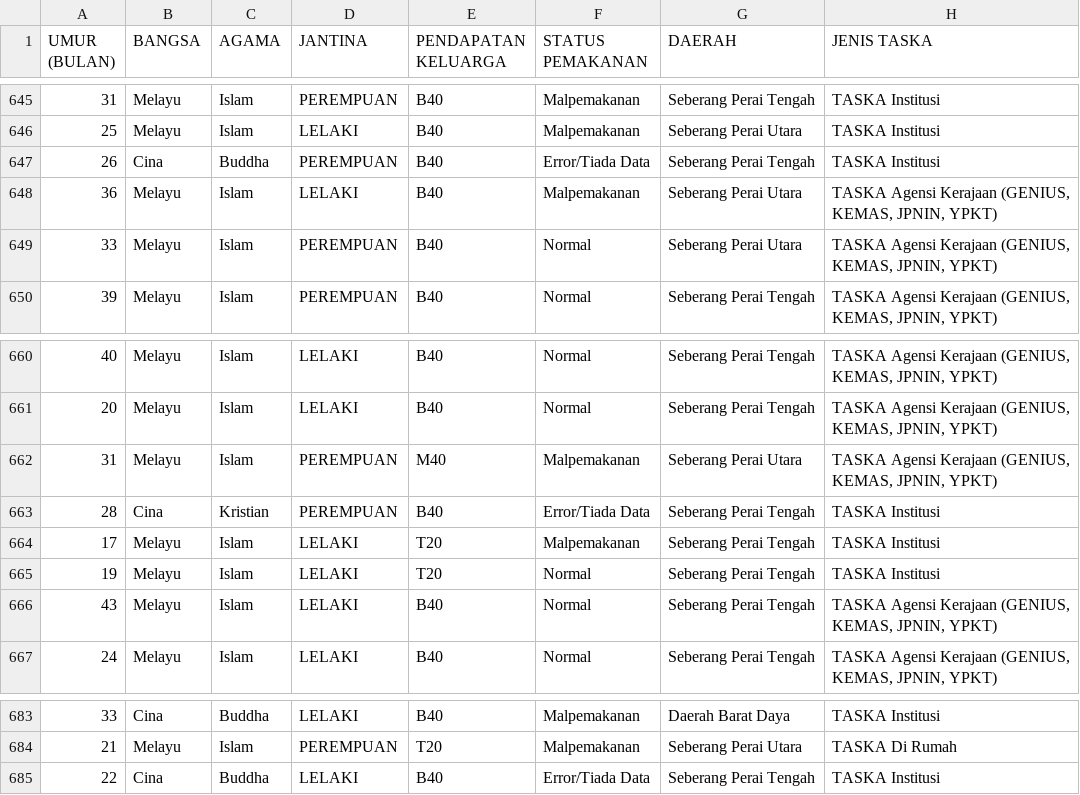
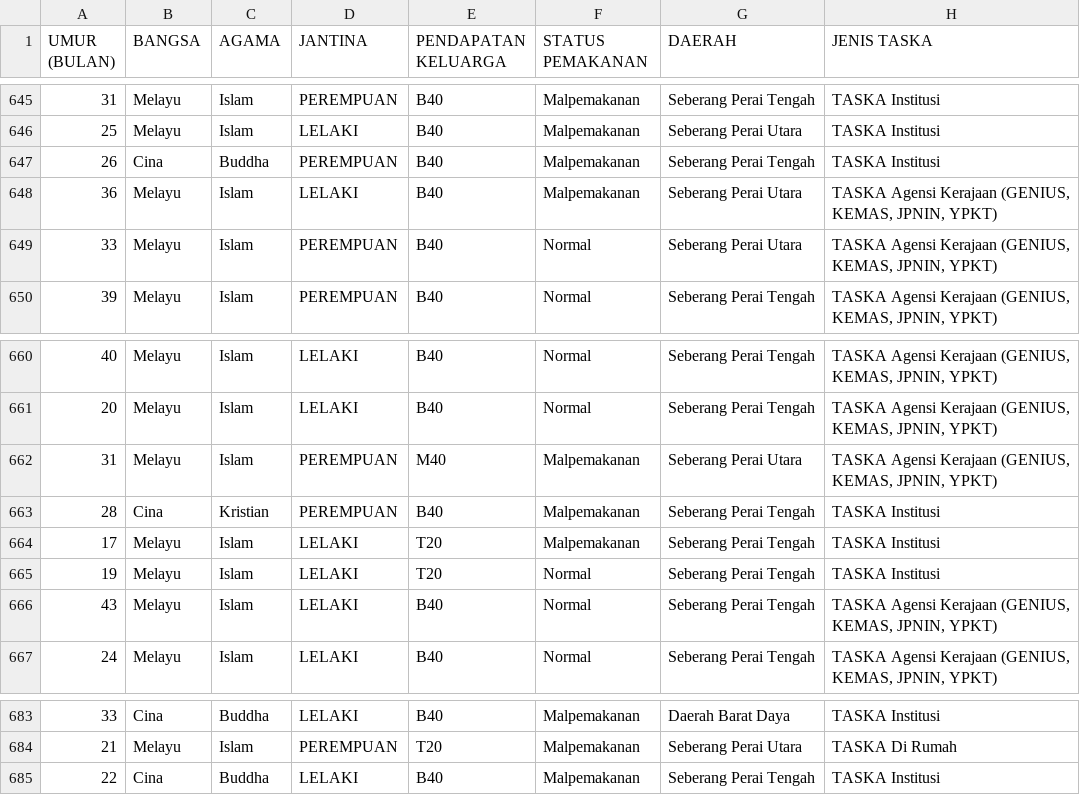
Before and after one commit to j9988/Kids_Nutrition_Level_Predicion, a CSV file: Dataset/df_kids_RP_MODE.csv, drawn as a sheet; only a part is shown, gaps mark what is left out; the diff names each change by its address in the sheet, - before the commit and + after, or states it on an @@ line.

```diff
--- a/Dataset/df_kids_RP_MODE.csv
+++ b/Dataset/df_kids_RP_MODE.csv
-F647 (STATUS PEMAKANAN): Error/Tiada Data
+F647 (STATUS PEMAKANAN): Malpemakanan
-F663 (STATUS PEMAKANAN): Error/Tiada Data
+F663 (STATUS PEMAKANAN): Malpemakanan
-F685 (STATUS PEMAKANAN): Error/Tiada Data
+F685 (STATUS PEMAKANAN): Malpemakanan
```
Also changed, not shown: Dataset/RP_MODE_AfterFS.csv, Dataset/SVM_model_3labels.csv, 4 other files.
